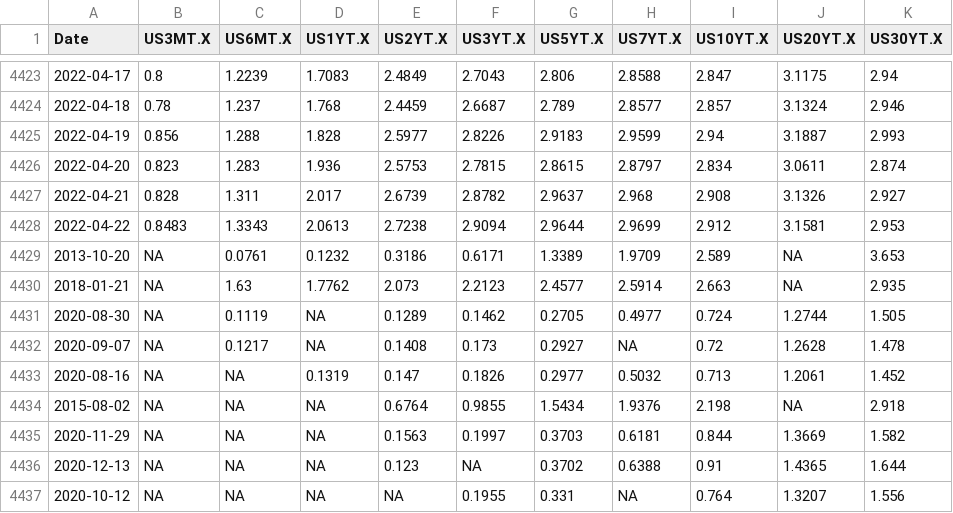
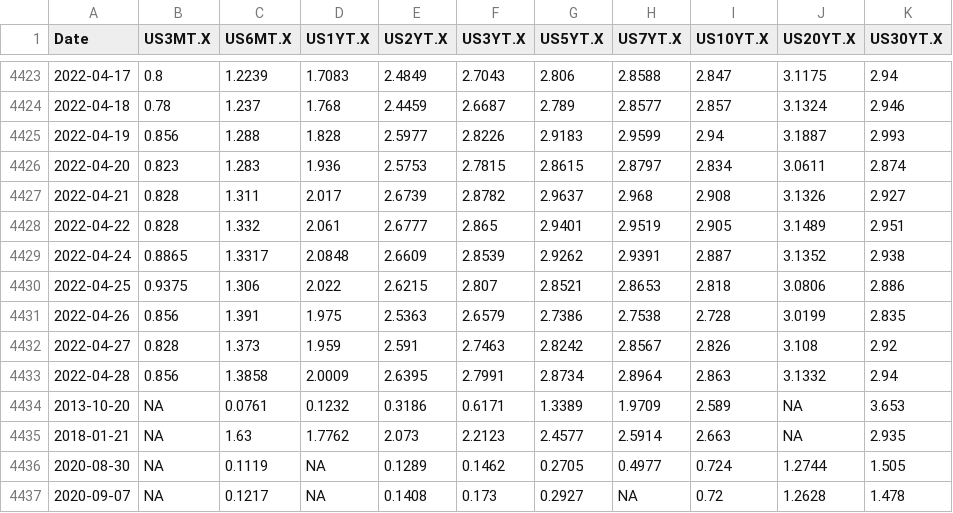
Before and after one commit to SymmetricSymplectic/AsApAnalytics, a CSV file: DATA/usrates.csv, drawn as a sheet; only a part is shown, gaps mark what is left out; the shorter side is filled out with more unchanged rows.

```diff
--- a/DATA/usrates.csv
+++ b/DATA/usrates.csv
@@ -4427,3 +4427,8 @@
 2022-04-21,0.828,1.311,2.017,2.6739,2.8782,2.9637,2.968,2.908,3.1326,2.927
-2022-04-22,0.8483,1.3343,2.0613,2.7238,2.9094,2.9644,2.9699,2.912,3.1581,2.953
+2022-04-22,0.828,1.332,2.061,2.6777,2.865,2.9401,2.9519,2.905,3.1489,2.951
+2022-04-24,0.8865,1.3317,2.0848,2.6609,2.8539,2.9262,2.9391,2.887,3.1352,2.938
+2022-04-25,0.9375,1.306,2.022,2.6215,2.807,2.8521,2.8653,2.818,3.0806,2.886
+2022-04-26,0.856,1.391,1.975,2.5363,2.6579,2.7386,2.7538,2.728,3.0199,2.835
+2022-04-27,0.828,1.373,1.959,2.591,2.7463,2.8242,2.8567,2.826,3.108,2.92
+2022-04-28,0.856,1.3858,2.0009,2.6395,2.7991,2.8734,2.8964,2.863,3.1332,2.94
 2013-10-20,NA,0.0761,0.1232,0.3186,0.6171,1.3389,1.9709,2.589,NA,3.653
```
Also changed, not shown: DATA/divisas.csv, DATA/forward_mxn_swaps.csv, 18 other files.
